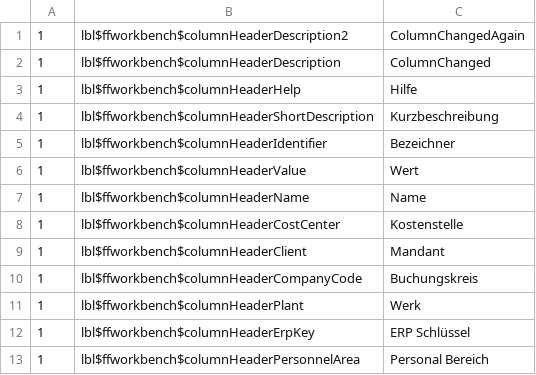
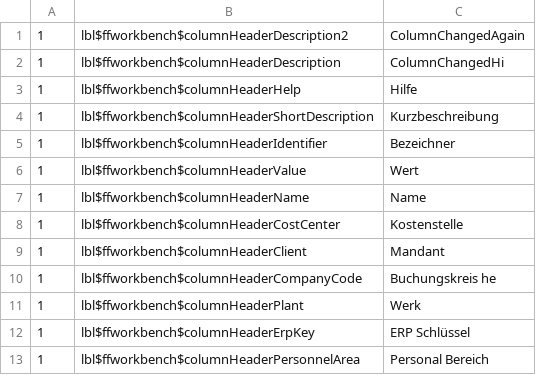
Before and after one commit to Codes-Lab/JGit-Test, a CSV file: literals/de-DE.csv, drawn as a sheet; only a part is shown.

Commit message:
files edited

```diff
--- a/literals/de-DE.csv
+++ b/literals/de-DE.csv
@@ -1,3 +1,3 @@
 1;lbl$ffworkbench$columnHeaderDescription2;ColumnChangedAgain
-1;lbl$ffworkbench$columnHeaderDescription;ColumnChanged
+1;lbl$ffworkbench$columnHeaderDescription;ColumnChangedHi
 1;lbl$ffworkbench$columnHeaderHelp;Hilfe
@@ -9,3 +9,3 @@
 1;lbl$ffworkbench$columnHeaderClient;Mandant
-1;lbl$ffworkbench$columnHeaderCompanyCode;Buchungskreis
+1;lbl$ffworkbench$columnHeaderCompanyCode;Buchungskreis he
 1;lbl$ffworkbench$columnHeaderPlant;Werk
```
